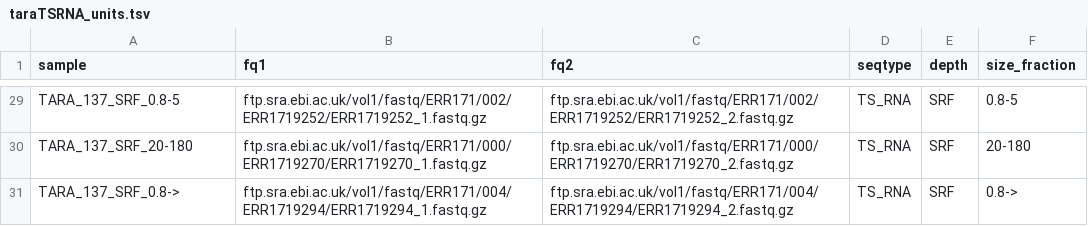
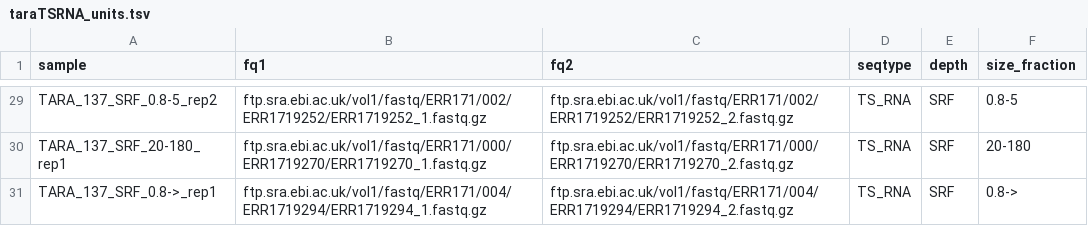
Before and after one commit to ngs-docs/2018-cicese-metatranscriptomics, a TSV file: taraTSRNA_units.tsv, drawn as a sheet; only a part is shown, gaps mark what is left out; the diff covers the shown part only; the diff names each change by its address in the sheet, - before the commit and + after, or states it on an @@ line.

Commit message:
upd replicate sample names

```diff
--- a/taraTSRNA_units.tsv
+++ b/taraTSRNA_units.tsv
-A29 (sample): TARA_137_SRF_0.8-5
+A29 (sample): TARA_137_SRF_0.8-5_rep2
-A30 (sample): TARA_137_SRF_20-180
+A30 (sample): TARA_137_SRF_20-180_rep1
-A31 (sample): TARA_137_SRF_0.8->
+A31 (sample): TARA_137_SRF_0.8->_rep1
```
Also changed, not shown: 27 edited cells elsewhere in this file.
